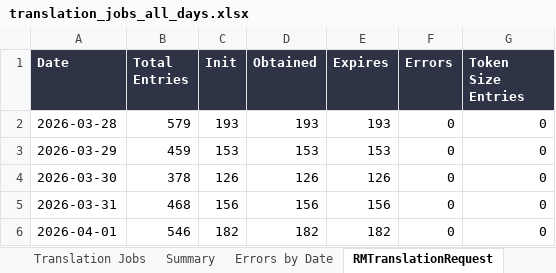
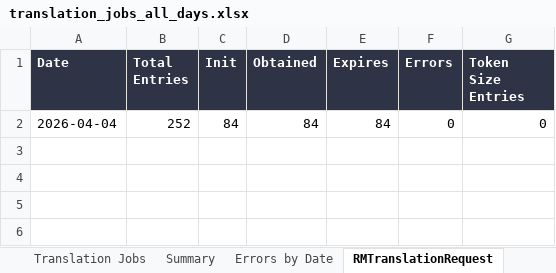
Before and after one commit to adeporra/rm-translation-reports, an Excel workbook: translation_jobs_all_days.xlsx, sheet RMTranslationRequest, drawn as a sheet; values as stored, in another font and other column widths than the file's, no borders; removed rows and columns are numbered as before the commit, all else as after; the diff names each change by its address in the sheet, - before the commit and + after, or states it on an @@ line.

```diff
--- a/translation_jobs_all_days.xlsx (sheet RMTranslationRequest)
+++ b/translation_jobs_all_days.xlsx (sheet RMTranslationRequest)
-row 2: 2026-03-28 | 579 | 193 | 193 | 193 | 0 | 0
-row 3: 2026-03-29 | 459 | 153 | 153 | 153 | 0 | 0
-row 4: 2026-03-30 | 378 | 126 | 126 | 126 | 0 | 0
-row 5: 2026-03-31 | 468 | 156 | 156 | 156 | 0 | 0
-row 6: 2026-04-01 | 546 | 182 | 182 | 182 | 0 | 0
+row 2: 2026-04-04 | 252 | 84 | 84 | 84 | 0 | 0
```
Also changed, not shown: sheet Translation Jobs, sheet Summary, sheet Errors by Date, 10 other files.
